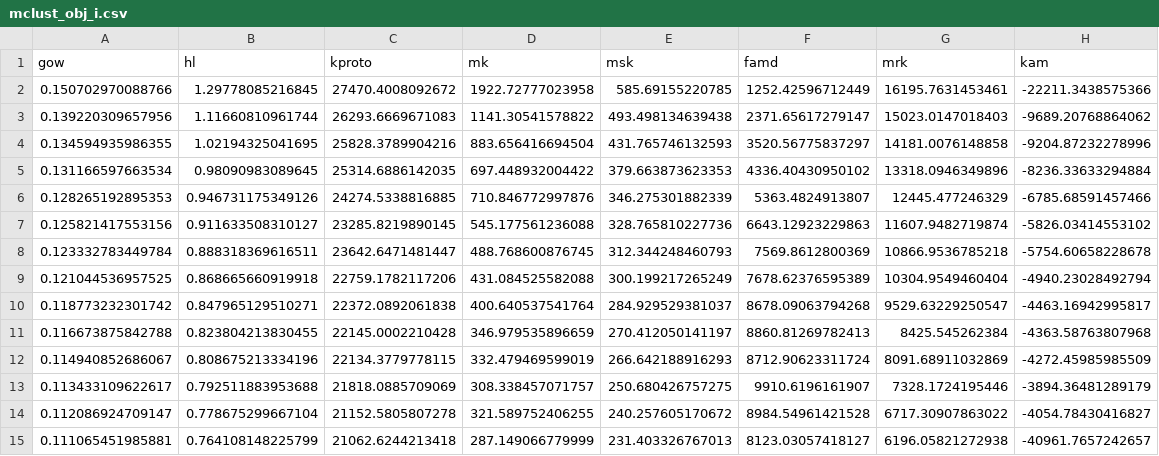
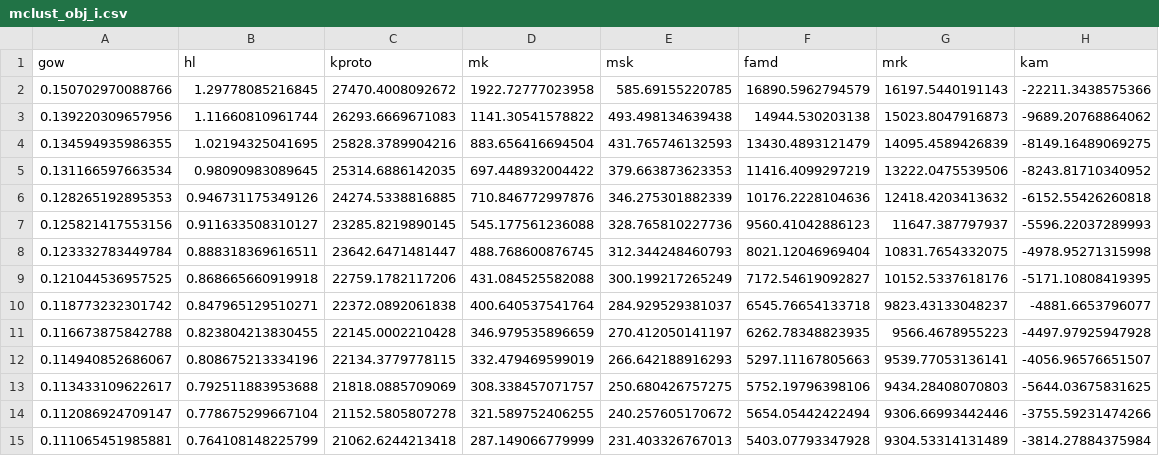
Before and after one commit to JustinDialdestoro/M4R_Clustering, a CSV file: Results/Mixed clustering/Crisp/mclust_obj_i.csv, drawn as a sheet.

Commit message:
cleaned up optimal k for crisp and mixed clustering

```diff
--- a/Results/Mixed clustering/Crisp/mclust_obj_i.csv
+++ b/Results/Mixed clustering/Crisp/mclust_obj_i.csv
@@ -1,15 +1,15 @@
 "gow","hl","kproto","mk","msk","famd","mrk","kam"
-0.150702970088766,1.29778085216845,27470.4008092672,1922.72777023958,585.69155220785,1252.42596712449,16195.7631453461,-22211.3438575366
-0.139220309657956,1.11660810961744,26293.6669671083,1141.30541578822,493.498134639438,2371.65617279147,15023.0147018403,-9689.20768864062
-0.134594935986355,1.02194325041695,25828.3789904216,883.656416694504,431.765746132593,3520.56775837297,14181.0076148858,-9204.87232278996
-0.131166597663534,0.98090983089645,25314.6886142035,697.448932004422,379.663873623353,4336.40430950102,13318.0946349896,-8236.33633294884
-0.128265192895353,0.946731175349126,24274.5338816885,710.846772997876,346.275301882339,5363.4824913807,12445.477246329,-6785.68591457466
-0.125821417553156,0.911633508310127,23285.8219890145,545.177561236088,328.765810227736,6643.12923229863,11607.9482719874,-5826.03414553102
-0.123332783449784,0.888318369616511,23642.6471481447,488.768600876745,312.344248460793,7569.8612800369,10866.9536785218,-5754.60658228678
-0.121044536957525,0.868665660919918,22759.1782117206,431.084525582088,300.199217265249,7678.62376595389,10304.9549460404,-4940.23028492794
-0.118773232301742,0.847965129510271,22372.0892061838,400.640537541764,284.929529381037,8678.09063794268,9529.63229250547,-4463.16942995817
-0.116673875842788,0.823804213830455,22145.0002210428,346.979535896659,270.412050141197,8860.81269782413,8425.545262384,-4363.58763807968
-0.114940852686067,0.808675213334196,22134.3779778115,332.479469599019,266.642188916293,8712.90623311724,8091.68911032869,-4272.45985985509
-0.113433109622617,0.792511883953688,21818.0885709069,308.338457071757,250.680426757275,9910.6196161907,7328.1724195446,-3894.36481289179
-0.112086924709147,0.778675299667104,21152.5805807278,321.589752406255,240.257605170672,8984.54961421528,6717.30907863022,-4054.78430416827
-0.111065451985881,0.764108148225799,21062.6244213418,287.149066779999,231.403326767013,8123.03057418127,6196.05821272938,-40961.7657242657
+0.150702970088766,1.29778085216845,27470.4008092672,1922.72777023958,585.69155220785,16890.5962794579,16197.5440191143,-22211.3438575366
+0.139220309657956,1.11660810961744,26293.6669671083,1141.30541578822,493.498134639438,14944.530203138,15023.8047916873,-9689.20768864062
+0.134594935986355,1.02194325041695,25828.3789904216,883.656416694504,431.765746132593,13430.4893121479,14095.4589426839,-8149.16489069275
+0.131166597663534,0.98090983089645,25314.6886142035,697.448932004422,379.663873623353,11416.4099297219,13222.0475539506,-8243.81710340952
+0.128265192895353,0.946731175349126,24274.5338816885,710.846772997876,346.275301882339,10176.2228104636,12418.4203413632,-6152.55426260818
+0.125821417553156,0.911633508310127,23285.8219890145,545.177561236088,328.765810227736,9560.41042886123,11647.387797937,-5596.22037289993
+0.123332783449784,0.888318369616511,23642.6471481447,488.768600876745,312.344248460793,8021.12046969404,10831.7654332075,-4978.95271315998
+0.121044536957525,0.868665660919918,22759.1782117206,431.084525582088,300.199217265249,7172.54619092827,10152.5337618176,-5171.10808419395
+0.118773232301742,0.847965129510271,22372.0892061838,400.640537541764,284.929529381037,6545.76654133718,9823.43133048237,-4881.6653796077
+0.116673875842788,0.823804213830455,22145.0002210428,346.979535896659,270.412050141197,6262.78348823935,9566.4678955223,-4497.97925947928
+0.114940852686067,0.808675213334196,22134.3779778115,332.479469599019,266.642188916293,5297.11167805663,9539.77053136141,-4056.96576651507
+0.113433109622617,0.792511883953688,21818.0885709069,308.338457071757,250.680426757275,5752.19796398106,9434.28408070803,-5644.03675831625
+0.112086924709147,0.778675299667104,21152.5805807278,321.589752406255,240.257605170672,5654.05442422494,9306.66993442446,-3755.59231474266
+0.111065451985881,0.764108148225799,21062.6244213418,287.149066779999,231.403326767013,5403.07793347928,9304.53314131489,-3814.27884375984
```
Also changed, not shown: Results/Mixed clustering/Crisp/mclust_obj_u.csv, 5 other files.
